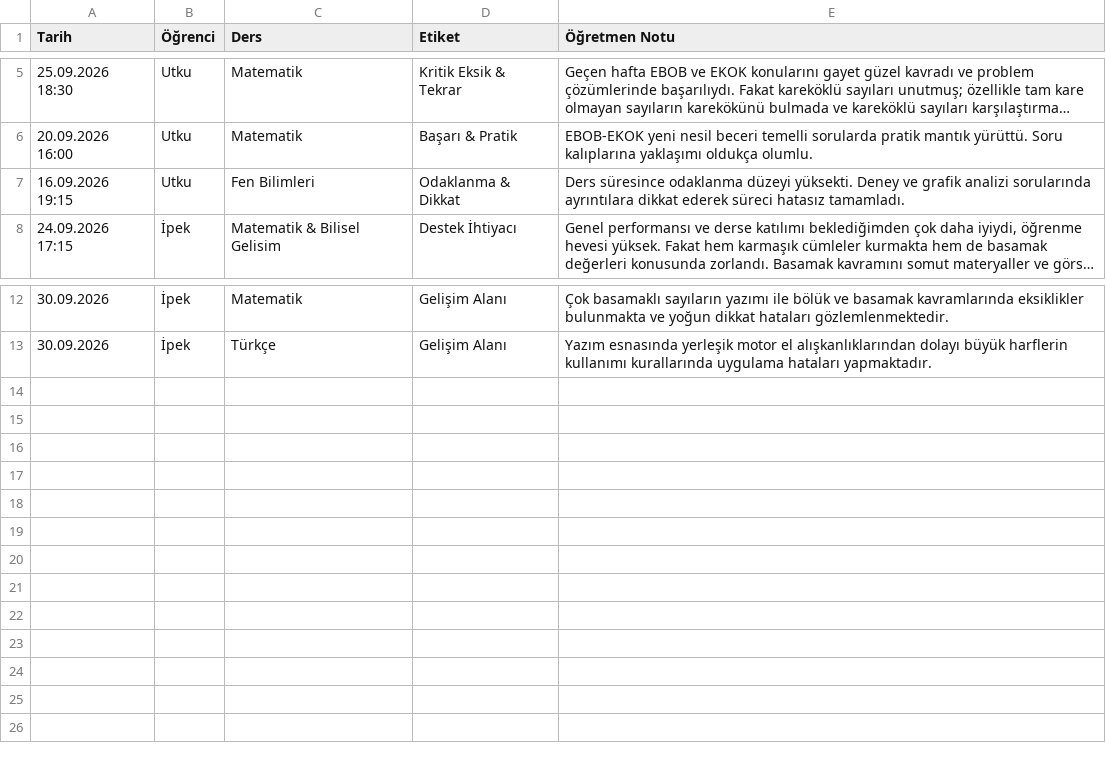
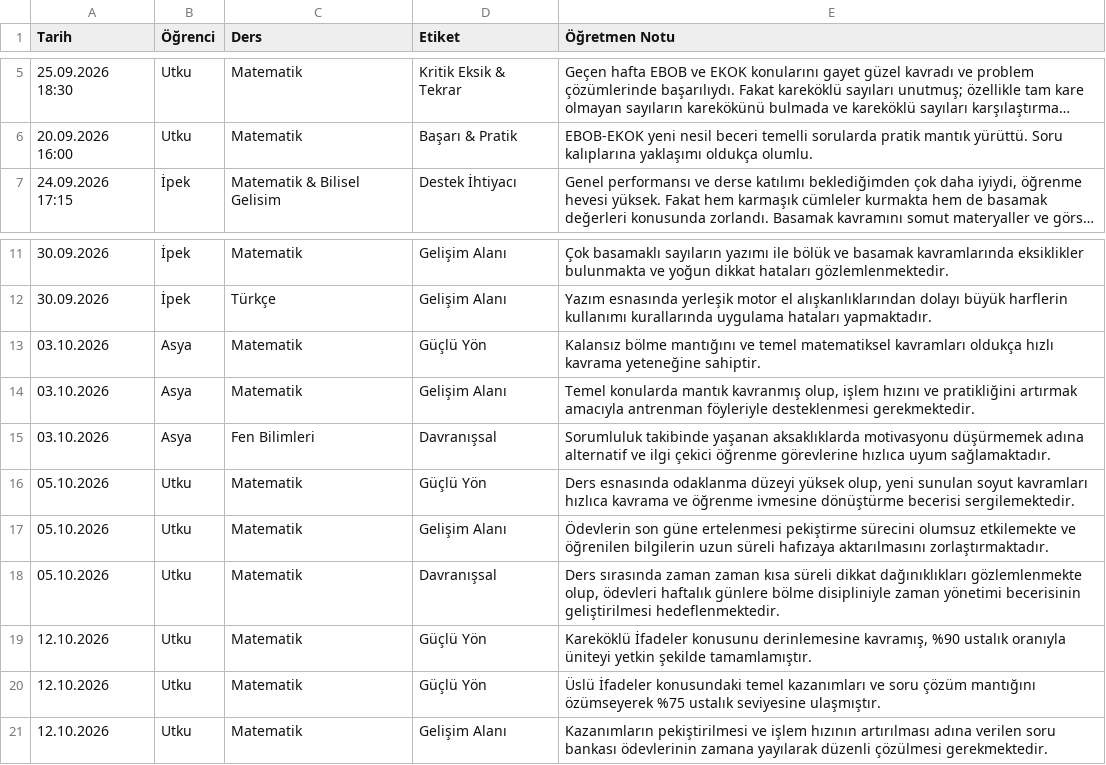
Before and after one commit to Uranosbend/kaos-kampusu-dashboard, a CSV file: gozlemler_yedek.csv, drawn as a sheet; only a part is shown, gaps mark what is left out; long unchanged cells end in …; removed rows and columns are numbered as before the commit, all else as after; the diff names each change by its address in the sheet, - before the commit and + after, or states it on an @@ line.

```diff
--- a/gozlemler_yedek.csv
+++ b/gozlemler_yedek.csv
-row 7: 16.09.2026 19:15 | Utku | Fen Bilimleri | Odaklanma & Dikkat | Ders süresince odaklanma düzeyi yüksekti. Deney ve grafik analizi sorularında ayrıntılara dikkat ederek süreci hatasız tamamladı.
+row 13: 03.10.2026 | Asya | Matematik | Güçlü Yön | Kalansız bölme mantığını ve temel matematiksel kavramları oldukça hızlı kavrama yeteneğine sahiptir.
+row 14: 03.10.2026 | Asya | Matematik | Gelişim Alanı | Temel konularda mantık kavranmış olup, işlem hızını ve pratikliğini artırmak amacıyla antrenman föyleriyle desteklenmesi gerekmektedir.
+row 15: 03.10.2026 | Asya | Fen Bilimleri | Davranışsal | Sorumluluk takibinde yaşanan aksaklıklarda motivasyonu düşürmemek adına alternatif ve ilgi çekici öğrenme görevlerine hızlıca uyum sağlamaktadır.
+row 16: 05.10.2026 | Utku | Matematik | Güçlü Yön | Ders esnasında odaklanma düzeyi yüksek olup, yeni sunulan soyut kavramları hızlıca kavrama ve öğrenme ivmesine dönüştürme becerisi sergilemektedir.
+row 17: 05.10.2026 | Utku | Matematik | Gelişim Alanı | Ödevlerin son güne ertelenmesi pekiştirme sürecini olumsuz etkilemekte ve öğrenilen bilgilerin uzun süreli hafızaya aktarılmasını zorlaştırmaktadır.
+row 18: 05.10.2026 | Utku | Matematik | Davranışsal | Ders sırasında zaman zaman kısa süreli dikkat dağınıklıkları gözlemlenmekte olup, ödevleri haftalık günlere bölme disipliniyle zaman yönetimi becerisinin geliştirilmesi hedeflenmektedir.
+row 19: 12.10.2026 | Utku | Matematik | Güçlü Yön | Kareköklü İfadeler konusunu derinlemesine kavramış, %90 ustalık oranıyla üniteyi yetkin şekilde tamamlamıştır.
+row 20: 12.10.2026 | Utku | Matematik | Güçlü Yön | Üslü İfadeler konusundaki temel kazanımları ve soru çözüm mantığını özümseyerek %75 ustalık seviyesine ulaşmıştır.
+row 21: 12.10.2026 | Utku | Matematik | Gelişim Alanı | Kazanımların pekiştirilmesi ve işlem hızının artırılması adına verilen soru bankası ödevlerinin zamana yayılarak düzenli çözülmesi gerekmektedir.
```
Also changed, not shown: gorevler_yedek.csv, ogrenci_verileri.csv, 5 other files.
